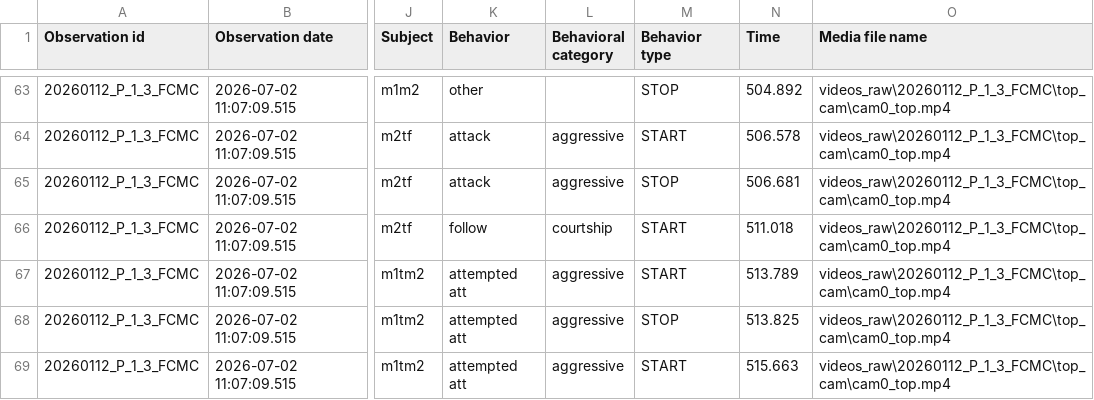
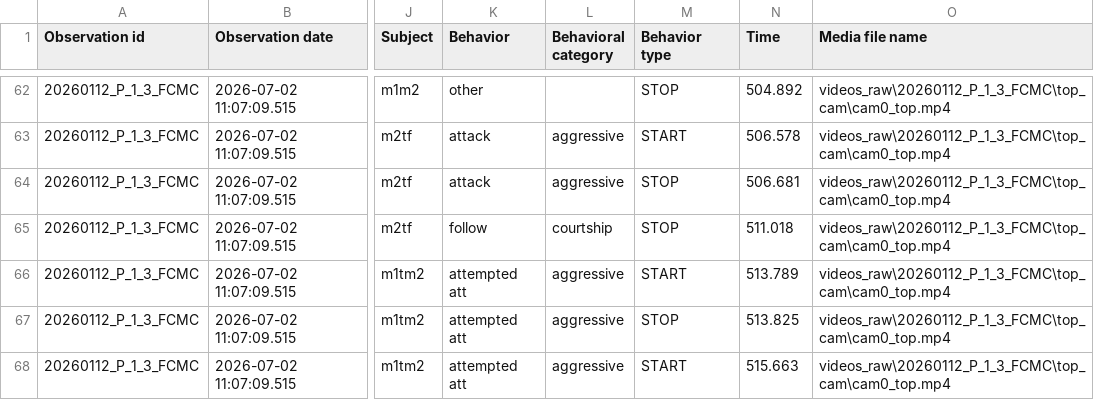
Before and after one commit to oist/medaka-mating-pipeline, a CSV file: archive/boris/p2/20260112_P_1_3_FCMC.csv, drawn as a sheet; only a part is shown, gaps mark what is left out; addresses are those after the commit; the diff covers the shown part only; the diff names each change by its address in the sheet, - before the commit and + after, or states it on an @@ line.

```diff
--- a/archive/boris/p2/20260112_P_1_3_FCMC.csv
+++ b/archive/boris/p2/20260112_P_1_3_FCMC.csv
-M65 (Behavior type): START
+M65 (Behavior type): STOP
```
Also changed, not shown: 2 removed rows and 29 edited cells elsewhere in this file, archive/boris/20251225_K_1_3_FCMC.csv, archive/boris/p2/20260106_E_2_2_FCMC.csv, 49 other files.
